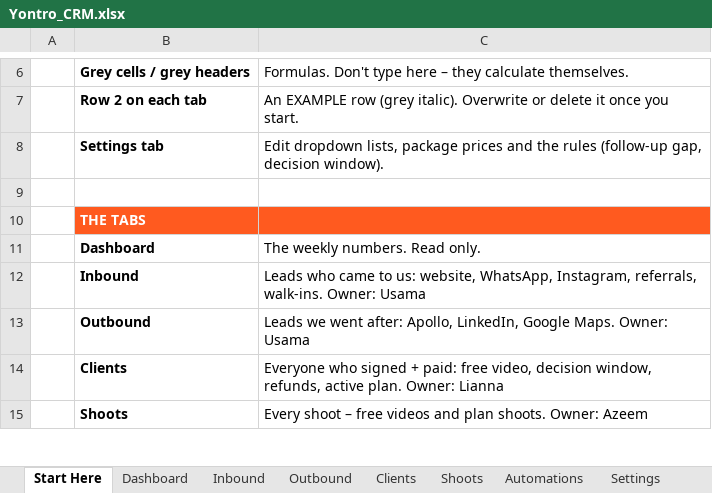
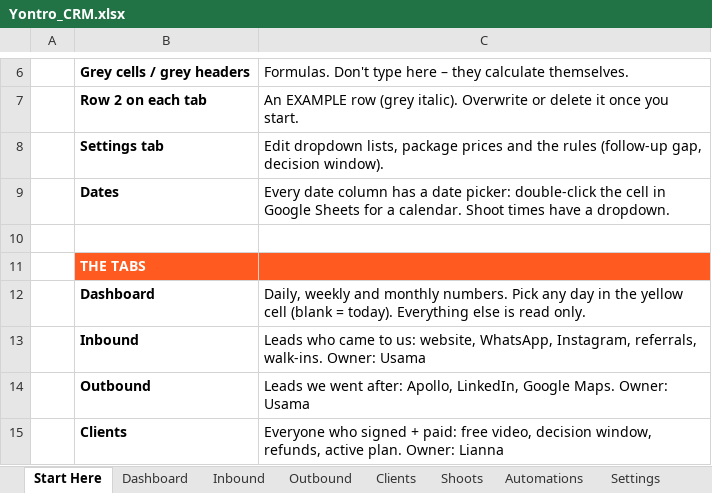
Before and after one commit to sahillchandan-collab/aura-reset-center, an Excel workbook: yontro-crm/Yontro_CRM.xlsx, sheet Start Here, drawn as a sheet; only a part is shown, gaps mark what is left out; the shorter side is filled out with more unchanged rows; values as stored, in another font and other column widths than the file's, no borders; addresses are those after the commit; the diff names each change by its address in the sheet, - before the commit and + after, or states it on an @@ line.

```diff
--- a/yontro-crm/Yontro_CRM.xlsx (sheet Start Here)
+++ b/yontro-crm/Yontro_CRM.xlsx (sheet Start Here)
+row 9:  | Dates | Every date column has a date picker: double-click the cell in Google Sheets for a calendar. Shoot times have a dropdown.
-C12: The weekly numbers. Read only.
+C12: Daily, weekly and monthly numbers. Pick any day in the yellow cell (blank = today). Everything else is read only.
```
Also changed, not shown: sheet Dashboard, sheet Settings, formulas that keep their value, 1 other file.
